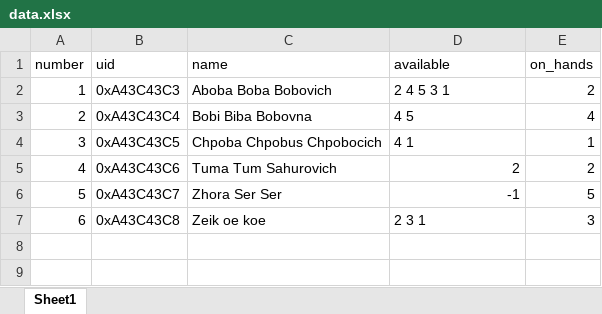
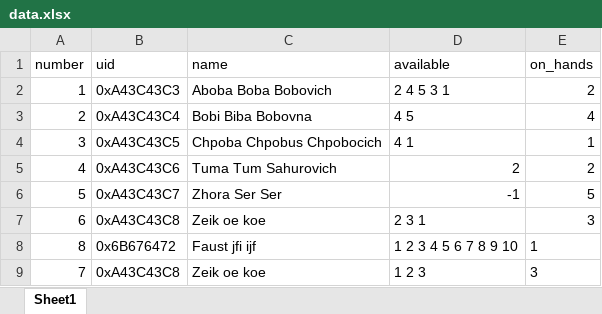
Before and after one commit to Bambuchachkin/KeyBox, an Excel workbook: Sources/Pythone_Scripts/sending_data/data.xlsx, sheet Sheet1, drawn as a sheet; values as stored, in another font and other column widths than the file's, no borders; the diff names each change by its address in the sheet, - before the commit and + after, or states it on an @@ line.

Commit message:
data examples

```diff
--- a/Sources/Pythone_Scripts/sending_data/data.xlsx (sheet Sheet1)
+++ b/Sources/Pythone_Scripts/sending_data/data.xlsx (sheet Sheet1)
+row 8: 8 | 0x6B676472 | Faust jfi ijf | 1 2 3 4 5 6 7 8 9 10 | 1
+row 9: 7 | 0xA43C43C8 | Zeik oe koe | 1 2 3 | 3
```
Also changed, not shown: 2 other files.
